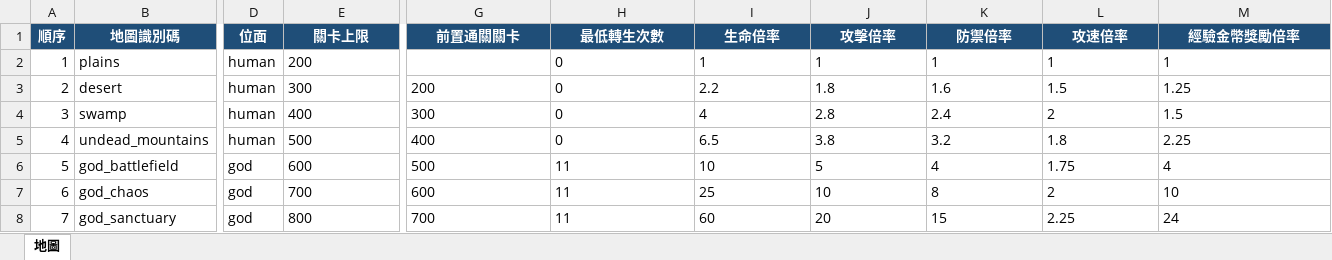
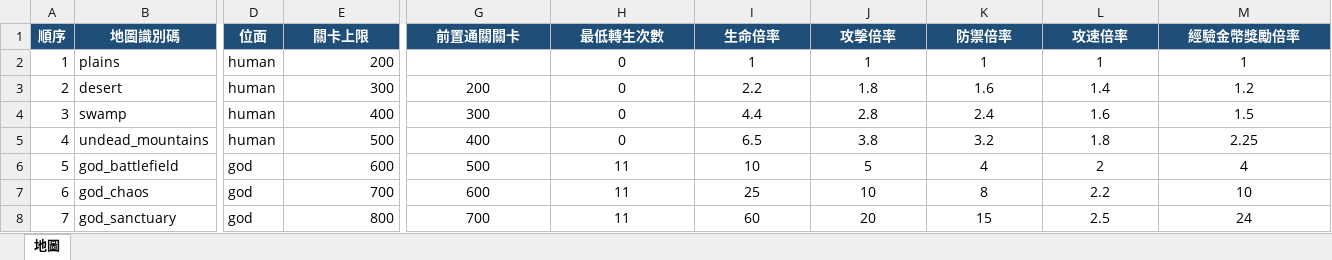
Before and after one commit to myKOF/Idle-RPG, an Excel workbook: config/Excel/Zones.xlsx, sheet 地圖, drawn as a sheet; only a part is shown, gaps mark what is left out; values as stored, in another font and other column widths than the file's, no borders; table styles not drawn; the diff names each change by its address in the sheet, - before the commit and + after, or states it on an @@ line.

```diff
--- a/config/Excel/Zones.xlsx (sheet 地圖)
+++ b/config/Excel/Zones.xlsx (sheet 地圖)
-E2:E8 alignment: left
+E2:E8 alignment: right
-H2:M2 alignment: left
+H2:M2 alignment: center
-G3:M8 alignment: left
+G3:M8 alignment: center
-L3 (攻速倍率): 1.5
+L3 (攻速倍率): 1.4
-M3 (經驗金幣獎勵倍率): 1.25
+M3 (經驗金幣獎勵倍率): 1.2
-I4 (生命倍率): 4
+I4 (生命倍率): 4.4
-L4 (攻速倍率): 2
+L4 (攻速倍率): 1.6
-L6 (攻速倍率): 1.75
+L6 (攻速倍率): 2
-L7 (攻速倍率): 2
+L7 (攻速倍率): 2.2
-L8 (攻速倍率): 2.25
+L8 (攻速倍率): 2.5
```
Also changed, not shown: 2 other files.
